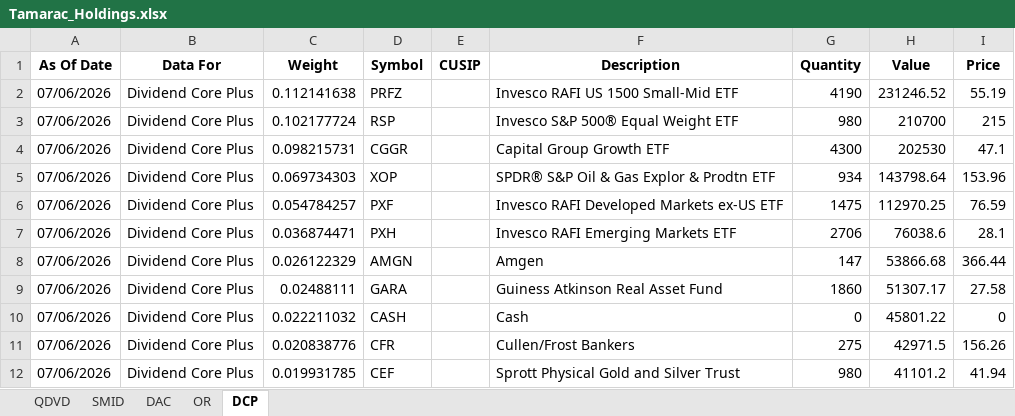
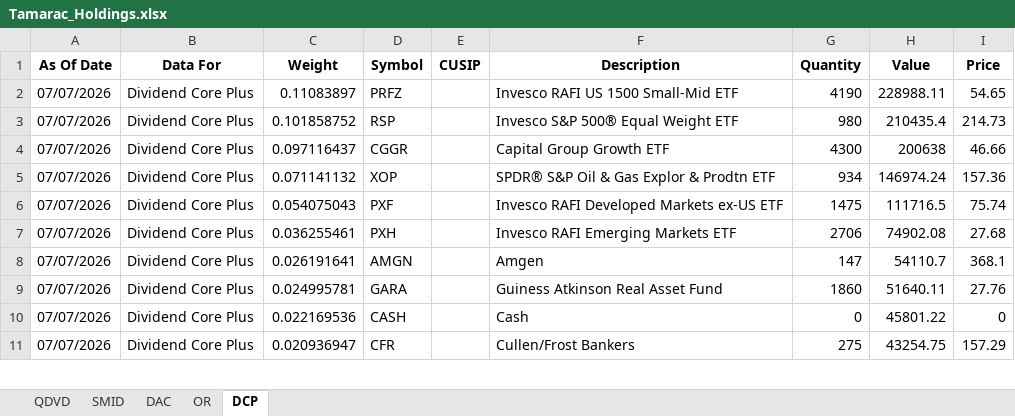
Before and after one commit to ryansadair/mcp-dashboard, an Excel workbook: data/Tamarac_Holdings.xlsx, sheet DCP, drawn as a sheet; only a part is shown; values as stored, in another font and other column widths than the file's, no borders; removed rows and columns are numbered as before the commit, all else as after; the diff covers the shown part only; the diff names each change by its address in the sheet, - before the commit and + after, or states it on an @@ line.

```diff
--- a/data/Tamarac_Holdings.xlsx (sheet DCP)
+++ b/data/Tamarac_Holdings.xlsx (sheet DCP)
-A2:A11 (As Of Date): 07/06/2026
+A2:A11 (As Of Date): 07/07/2026
-C2 (Weight): 0.112141638
+C2 (Weight): 0.11083897
-H2 (Value): 231246.52
+H2 (Value): 228988.11
-I2 (Price): 55.19
+I2 (Price): 54.65
-C3 (Weight): 0.102177724
+C3 (Weight): 0.101858752
-H3 (Value): 210700
+H3 (Value): 210435.4
-I3 (Price): 215
+I3 (Price): 214.73
-C4 (Weight): 0.098215731
+C4 (Weight): 0.097116437
-H4 (Value): 202530
+H4 (Value): 200638
-I4 (Price): 47.1
+I4 (Price): 46.66
-C5 (Weight): 0.069734303
+C5 (Weight): 0.071141132
-H5 (Value): 143798.64
+H5 (Value): 146974.24
-I5 (Price): 153.96
+I5 (Price): 157.36
-C6 (Weight): 0.054784257
+C6 (Weight): 0.054075043
-H6 (Value): 112970.25
+H6 (Value): 111716.5
-I6 (Price): 76.59
+I6 (Price): 75.74
-C7 (Weight): 0.036874471
+C7 (Weight): 0.036255461
-H7 (Value): 76038.6
+H7 (Value): 74902.08
-I7 (Price): 28.1
+I7 (Price): 27.68
-C8 (Weight): 0.026122329
+C8 (Weight): 0.026191641
-H8 (Value): 53866.68
+H8 (Value): 54110.7
-I8 (Price): 366.44
+I8 (Price): 368.1
-C9 (Weight): 0.02488111
+C9 (Weight): 0.024995781
-H9 (Value): 51307.17
+H9 (Value): 51640.11
-I9 (Price): 27.58
+I9 (Price): 27.76
-C10 (Weight): 0.022211032
+C10 (Weight): 0.022169536
-C11 (Weight): 0.020838776
+C11 (Weight): 0.020936947
-H11 (Value): 42971.5
+H11 (Value): 43254.75
-I11 (Price): 156.26
+I11 (Price): 157.29
-row 12: 07/06/2026 | Dividend Core Plus | 0.019931785 | CEF |  | Sprott Physical Gold and Silver Trust | 980 | 41101.2 | 41.94
```
Also changed, not shown: 5 added rows, 4 removed rows and 124 edited cells elsewhere in this sheet, sheet OR, sheet DAC, sheet QDVD, sheet SMID.
